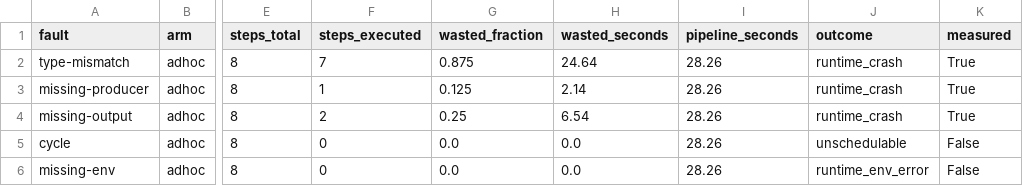
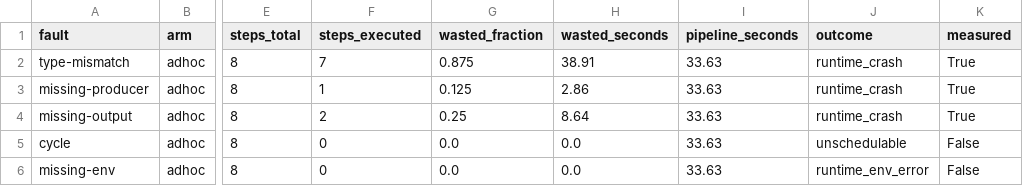
Before and after one commit to carp-dk/carp-dsp, a CSV file: carp.dsp.demo/eval_results/error-detection-adhoc.csv, drawn as a sheet; only a part is shown, gaps mark what is left out; the diff names each change by its address in the sheet, - before the commit and + after, or states it on an @@ line.

```diff
--- a/carp.dsp.demo/eval_results/error-detection-adhoc.csv
+++ b/carp.dsp.demo/eval_results/error-detection-adhoc.csv
-H2 (wasted_seconds): 24.64
+H2 (wasted_seconds): 38.91
-I2:I6 (pipeline_seconds): 28.26
+I2:I6 (pipeline_seconds): 33.63
-H3 (wasted_seconds): 2.14
+H3 (wasted_seconds): 2.86
-H4 (wasted_seconds): 6.54
+H4 (wasted_seconds): 8.64
```
Also changed, not shown: carp.dsp.demo/eval_results/error-detection-carp.csv, carp.dsp.demo/eval_results/mobgap-timing.csv, 40 other files.
